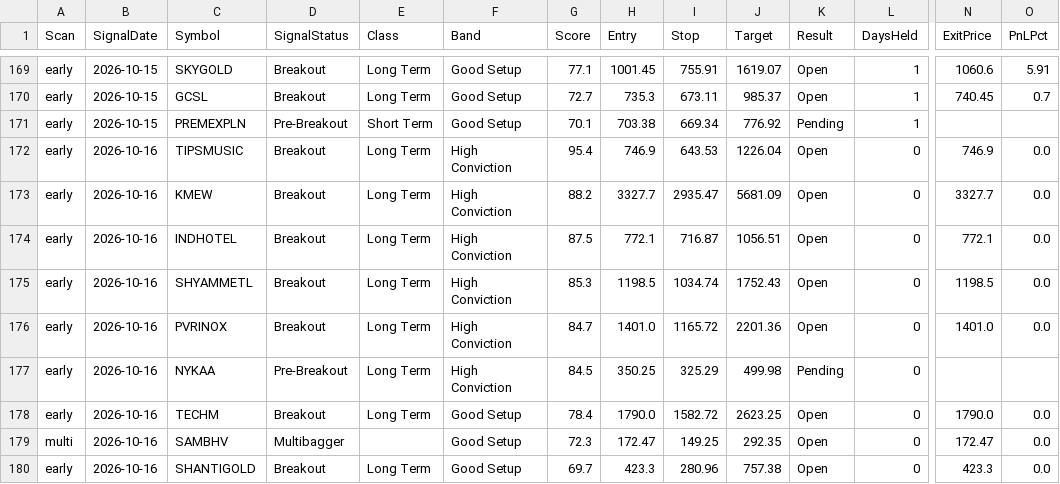
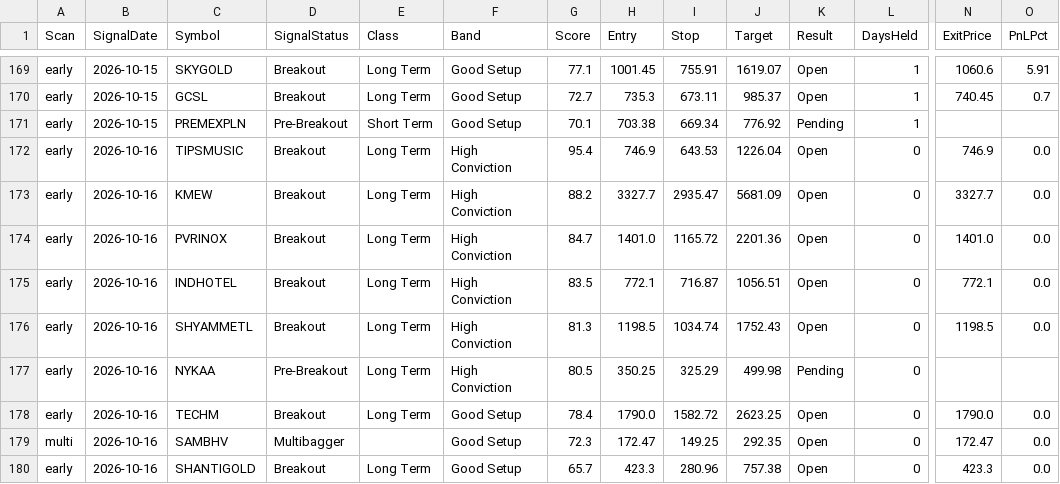
Before and after one commit to Venkey-stocks/stock-radar, a CSV file: data/performance.csv, drawn as a sheet; only a part is shown, gaps mark what is left out; removed rows and columns are numbered as before the commit, all else as after; rows hold the shown columns only; the diff names each change by its address in the sheet, - before the commit and + after, or states it on an @@ line.

```diff
--- a/data/performance.csv
+++ b/data/performance.csv
-row 174: early | 2026-10-16 | INDHOTEL | Breakout | Long Term | High Conviction | 87.5 | 772.1 | 716.87 | 1056.51 | Open | 0 | 772.1 | 0.0
-row 175: early | 2026-10-16 | SHYAMMETL | Breakout | Long Term | High Conviction | 85.3 | 1198.5 | 1034.74 | 1752.43 | Open | 0 | 1198.5 | 0.0
+row 175: early | 2026-10-16 | INDHOTEL | Breakout | Long Term | High Conviction | 83.5 | 772.1 | 716.87 | 1056.51 | Open | 0 | 772.1 | 0.0
+row 176: early | 2026-10-16 | SHYAMMETL | Breakout | Long Term | High Conviction | 81.3 | 1198.5 | 1034.74 | 1752.43 | Open | 0 | 1198.5 | 0.0
-G177 (Score): 84.5
+G177 (Score): 80.5
-G180 (Score): 69.7
+G180 (Score): 65.7
```
Also changed, not shown: data/early_movers.csv, data/history/early_2026-10-16.csv, 3 other files.
